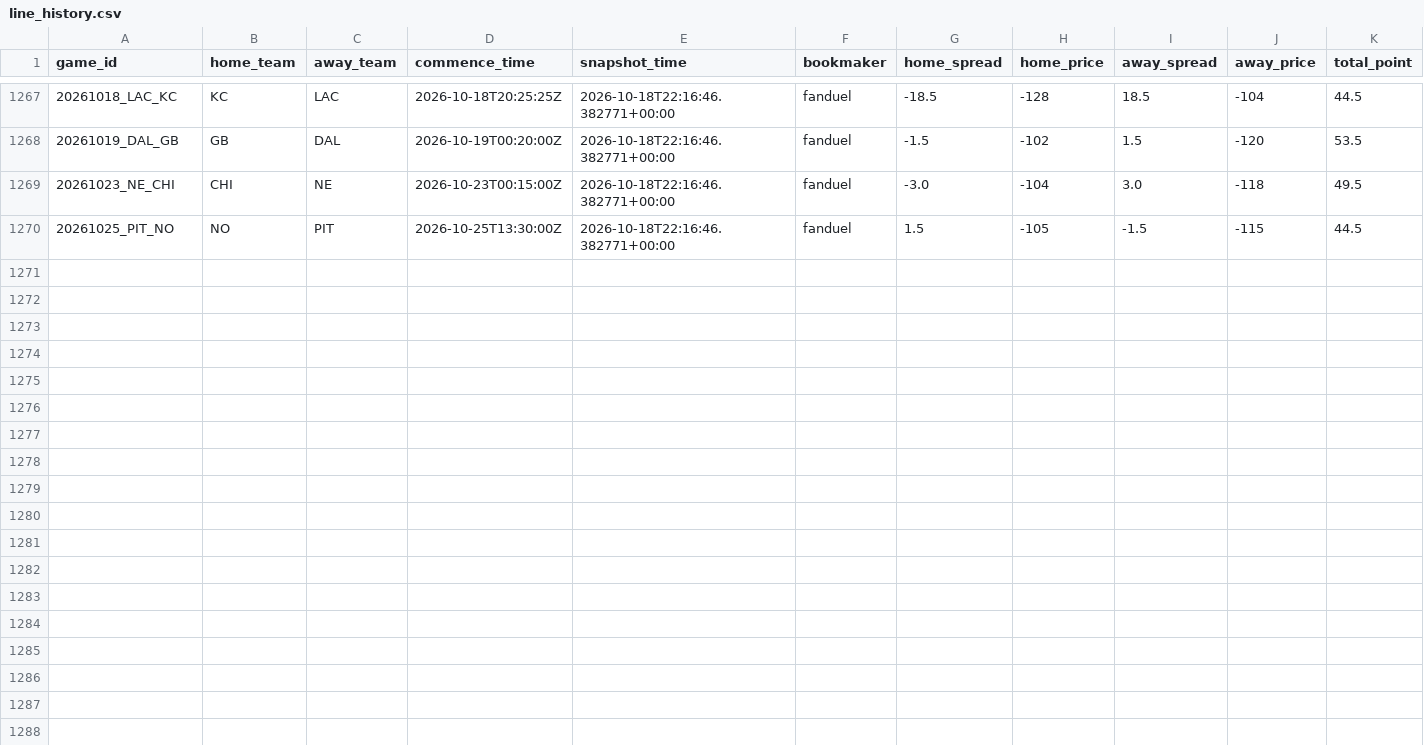
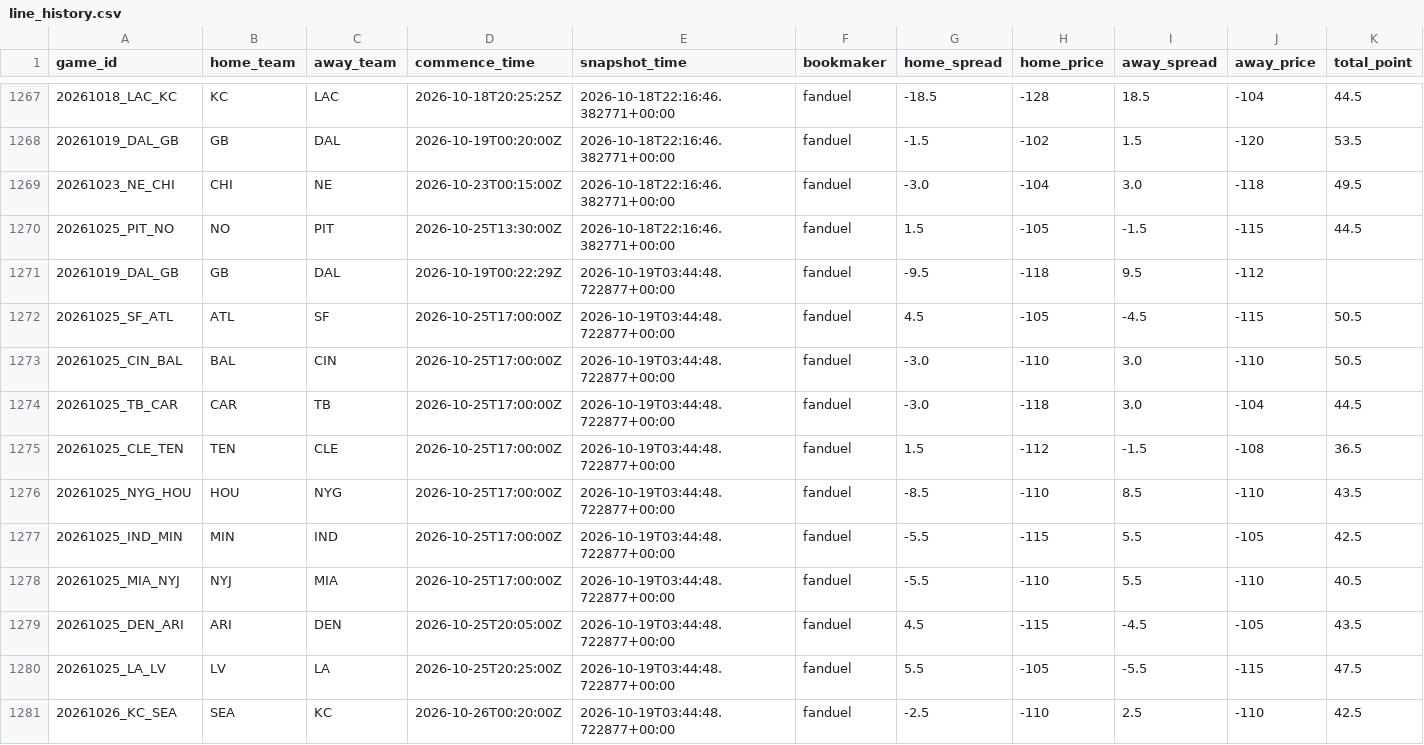
Before and after one commit to stevendemelo91-hub/nfl-slate, a CSV file: line_history.csv, drawn as a sheet; only a part is shown, gaps mark what is left out; rows hold the shown columns only; the diff names each change by its address in the sheet, - before the commit and + after, or states it on an @@ line.

```diff
--- a/line_history.csv
+++ b/line_history.csv
+row 1271: 20261019_DAL_GB | GB | DAL | 2026-10-19T00:22:29Z | 2026-10-19T03:44:48.722877+00:00 | fanduel | -9.5 | -118 | 9.5 | -112
+row 1272: 20261025_SF_ATL | ATL | SF | 2026-10-25T17:00:00Z | 2026-10-19T03:44:48.722877+00:00 | fanduel | 4.5 | -105 | -4.5 | -115 | 50.5
+row 1273: 20261025_CIN_BAL | BAL | CIN | 2026-10-25T17:00:00Z | 2026-10-19T03:44:48.722877+00:00 | fanduel | -3.0 | -110 | 3.0 | -110 | 50.5
+row 1274: 20261025_TB_CAR | CAR | TB | 2026-10-25T17:00:00Z | 2026-10-19T03:44:48.722877+00:00 | fanduel | -3.0 | -118 | 3.0 | -104 | 44.5
+row 1275: 20261025_CLE_TEN | TEN | CLE | 2026-10-25T17:00:00Z | 2026-10-19T03:44:48.722877+00:00 | fanduel | 1.5 | -112 | -1.5 | -108 | 36.5
+row 1276: 20261025_NYG_HOU | HOU | NYG | 2026-10-25T17:00:00Z | 2026-10-19T03:44:48.722877+00:00 | fanduel | -8.5 | -110 | 8.5 | -110 | 43.5
+row 1277: 20261025_IND_MIN | MIN | IND | 2026-10-25T17:00:00Z | 2026-10-19T03:44:48.722877+00:00 | fanduel | -5.5 | -115 | 5.5 | -105 | 42.5
+row 1278: 20261025_MIA_NYJ | NYJ | MIA | 2026-10-25T17:00:00Z | 2026-10-19T03:44:48.722877+00:00 | fanduel | -5.5 | -110 | 5.5 | -110 | 40.5
+row 1279: 20261025_DEN_ARI | ARI | DEN | 2026-10-25T20:05:00Z | 2026-10-19T03:44:48.722877+00:00 | fanduel | 4.5 | -115 | -4.5 | -105 | 43.5
+row 1280: 20261025_LA_LV | LV | LA | 2026-10-25T20:25:00Z | 2026-10-19T03:44:48.722877+00:00 | fanduel | 5.5 | -105 | -5.5 | -115 | 47.5
+row 1281: 20261026_KC_SEA | SEA | KC | 2026-10-26T00:20:00Z | 2026-10-19T03:44:48.722877+00:00 | fanduel | -2.5 | -110 | 2.5 | -110 | 42.5
```
